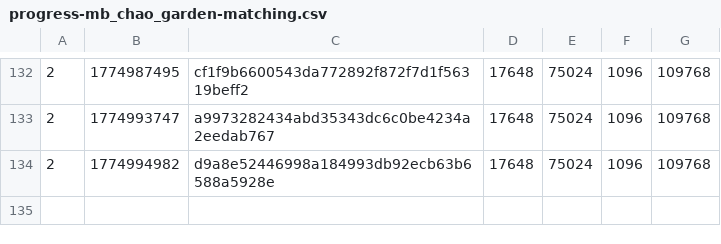
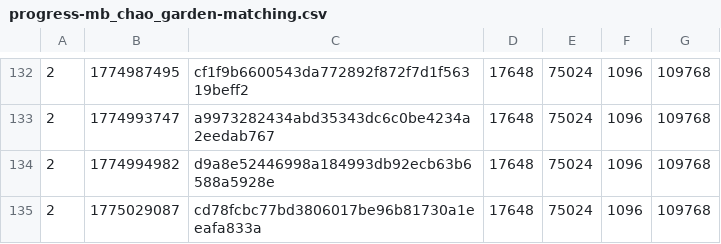
Before and after one commit to SAT-R/sa2, a CSV file: reports/progress-mb_chao_garden-matching.csv, drawn as a sheet; only a part is shown, gaps mark what is left out; the diff names each change by its address in the sheet, - before the commit and + after, or states it on an @@ line.

```diff
--- a/reports/progress-mb_chao_garden-matching.csv
+++ b/reports/progress-mb_chao_garden-matching.csv
+row 135: 2 | 1775029087 | cd78fcbc77bd3806017be96b81730a1eeafa833a | 17648 | 75024 | 1096 | 109768
```
Also changed, not shown: reports/progress-collect_rings-matching.csv, reports/progress-collect_rings-nonmatching.csv, 10 other files.
